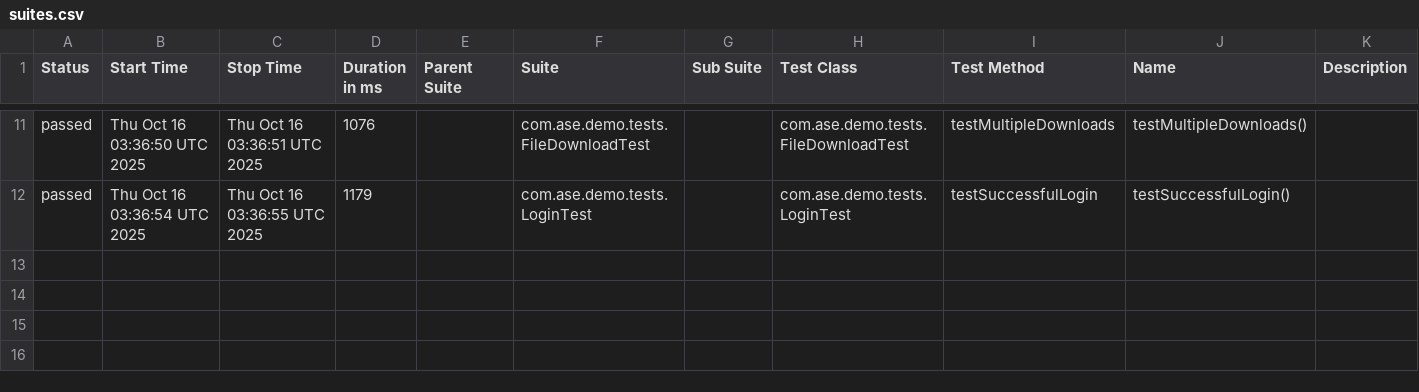
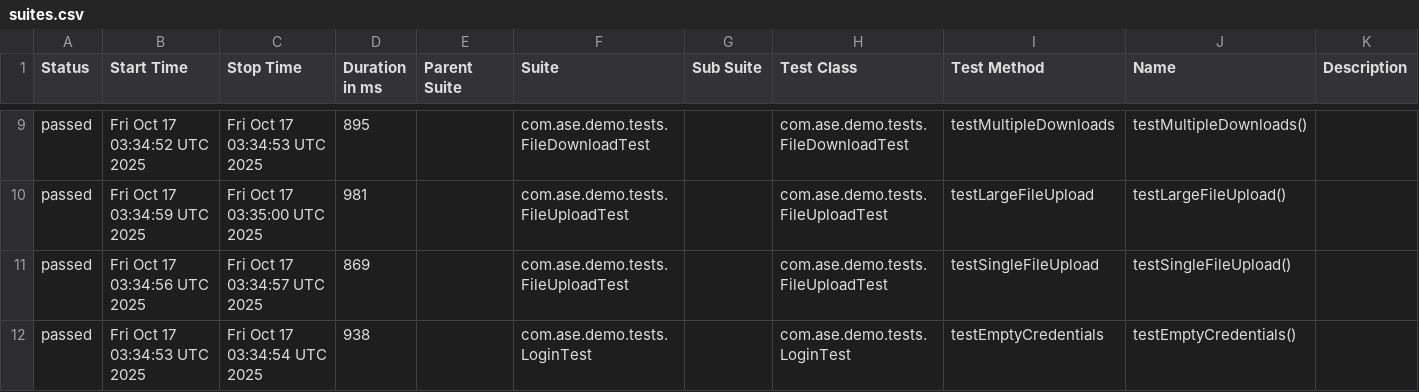
Before and after one commit to Agile-Software-Engineering-25/demo-system-test, a CSV file: full/data/suites.csv, drawn as a sheet; only a part is shown, gaps mark what is left out; the diff covers the shown part only.

```diff
--- a/full/data/suites.csv
+++ b/full/data/suites.csv
@@ -11,2 +9,4 @@
-"passed","Thu Oct 16 03:36:50 UTC 2025","Thu Oct 16 03:36:51 UTC 2025","1076","","com.ase.demo.tests.FileDownloadTest","","com.ase.demo.tests.FileDownloadTest","testMultipleDownloads","testMultipleDownloads()",""
-"passed","Thu Oct 16 03:36:54 UTC 2025","Thu Oct 16 03:36:55 UTC 2025","1179","","com.ase.demo.tests.LoginTest","","com.ase.demo.tests.LoginTest","testSuccessfulLogin","testSuccessfulLogin()",""
+"passed","Fri Oct 17 03:34:52 UTC 2025","Fri Oct 17 03:34:53 UTC 2025","895","","com.ase.demo.tests.FileDownloadTest","","com.ase.demo.tests.FileDownloadTest","testMultipleDownloads","testMultipleDownloads()",""
+"passed","Fri Oct 17 03:34:59 UTC 2025","Fri Oct 17 03:35:00 UTC 2025","981","","com.ase.demo.tests.FileUploadTest","","com.ase.demo.tests.FileUploadTest","testLargeFileUpload","testLargeFileUpload()",""
+"passed","Fri Oct 17 03:34:56 UTC 2025","Fri Oct 17 03:34:57 UTC 2025","869","","com.ase.demo.tests.FileUploadTest","","com.ase.demo.tests.FileUploadTest","testSingleFileUpload","testSingleFileUpload()",""
+"passed","Fri Oct 17 03:34:53 UTC 2025","Fri Oct 17 03:34:54 UTC 2025","938","","com.ase.demo.tests.LoginTest","","com.ase.demo.tests.LoginTest","testEmptyCredentials","testEmptyCredentials()",""
```
Also changed, not shown: 1 added row, 3 removed rows and 28 edited cells elsewhere in this file, 36 other files.
